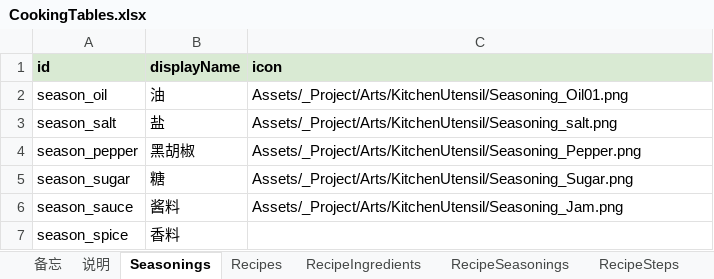
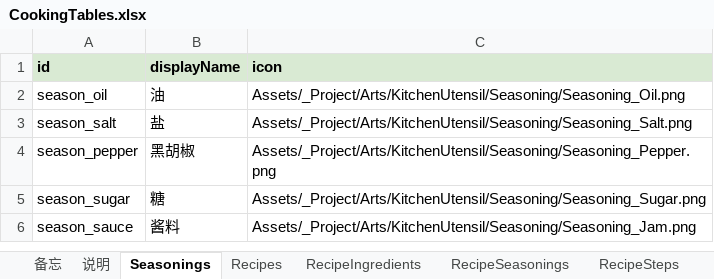
Before and after one commit to tujiali53-alt/TGJ_music, an Excel workbook: CookingClient/Assets/_Project/Data/Tables/CookingTables.xlsx, sheet Seasonings, drawn as a sheet; values as stored, in another font and other column widths than the file's, no borders; the diff names each change by its address in the sheet, - before the commit and + after, or states it on an @@ line.

```diff
--- a/CookingClient/Assets/_Project/Data/Tables/CookingTables.xlsx (sheet Seasonings)
+++ b/CookingClient/Assets/_Project/Data/Tables/CookingTables.xlsx (sheet Seasonings)
-C2 (icon): Assets/_Project/Arts/KitchenUtensil/Seasoning_Oil01.png
+C2 (icon): Assets/_Project/Arts/KitchenUtensil/Seasoning/Seasoning_Oil.png
-C3 (icon): Assets/_Project/Arts/KitchenUtensil/Seasoning_salt.png
+C3 (icon): Assets/_Project/Arts/KitchenUtensil/Seasoning/Seasoning_Salt.png
-C4 (icon): Assets/_Project/Arts/KitchenUtensil/Seasoning_Pepper.png
+C4 (icon): Assets/_Project/Arts/KitchenUtensil/Seasoning/Seasoning_Pepper.png
-C5 (icon): Assets/_Project/Arts/KitchenUtensil/Seasoning_Sugar.png
+C5 (icon): Assets/_Project/Arts/KitchenUtensil/Seasoning/Seasoning_Sugar.png
-C6 (icon): Assets/_Project/Arts/KitchenUtensil/Seasoning_Jam.png
+C6 (icon): Assets/_Project/Arts/KitchenUtensil/Seasoning/Seasoning_Jam.png
-row 7: season_spice | 香料
```
Also changed, not shown: CookingClient/Assets/_Project/Data/Tables/NightTables.xlsx, 38 other files.
